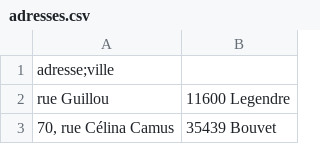
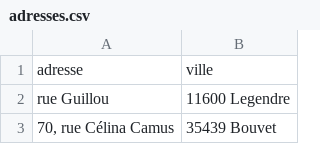
Before and after one commit to murpi/supdevinci, a CSV file: ML/adresses.csv, drawn as a sheet; only a part is shown.

Commit message:
Update adresses.csv

```diff
--- a/ML/adresses.csv
+++ b/ML/adresses.csv
@@ -1,2 +1,2 @@
-adresse;ville
+adresse,ville
 "rue Guillou","11600 Legendre"
```
